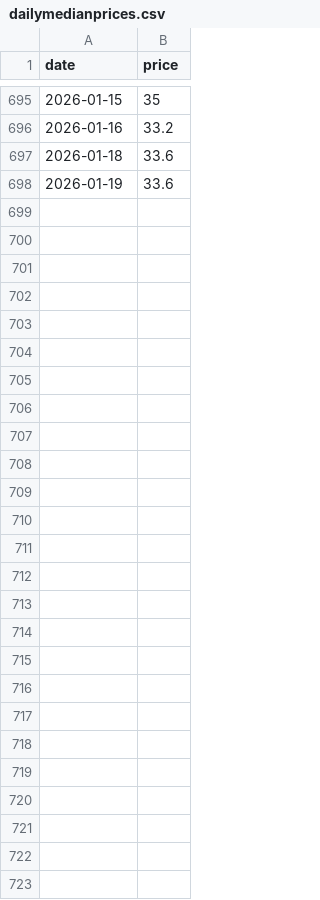
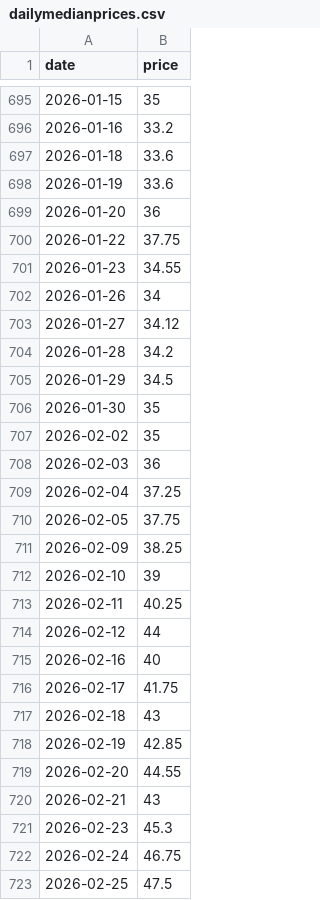
Before and after one commit to theecanmole/emstradepoint-new-zealand-emission-unit-prices, a CSV file: dailymedianprices.csv, drawn as a sheet; only a part is shown, gaps mark what is left out.

```diff
--- a/dailymedianprices.csv
+++ b/dailymedianprices.csv
@@ -698 +698,26 @@
 2026-01-19,33.6
+2026-01-20,36
+2026-01-22,37.75
+2026-01-23,34.55
+2026-01-26,34
+2026-01-27,34.12
+2026-01-28,34.2
+2026-01-29,34.5
+2026-01-30,35
+2026-02-02,35
+2026-02-03,36
+2026-02-04,37.25
+2026-02-05,37.75
+2026-02-09,38.25
+2026-02-10,39
+2026-02-11,40.25
+2026-02-12,44
+2026-02-16,40
+2026-02-17,41.75
+2026-02-18,43
+2026-02-19,42.85
+2026-02-20,44.55
+2026-02-21,43
+2026-02-23,45.3
+2026-02-24,46.75
+2026-02-25,47.5
```
Also changed, not shown: Tradeslatest.csv, Tradesuniqueall.csv, 6 other files.
